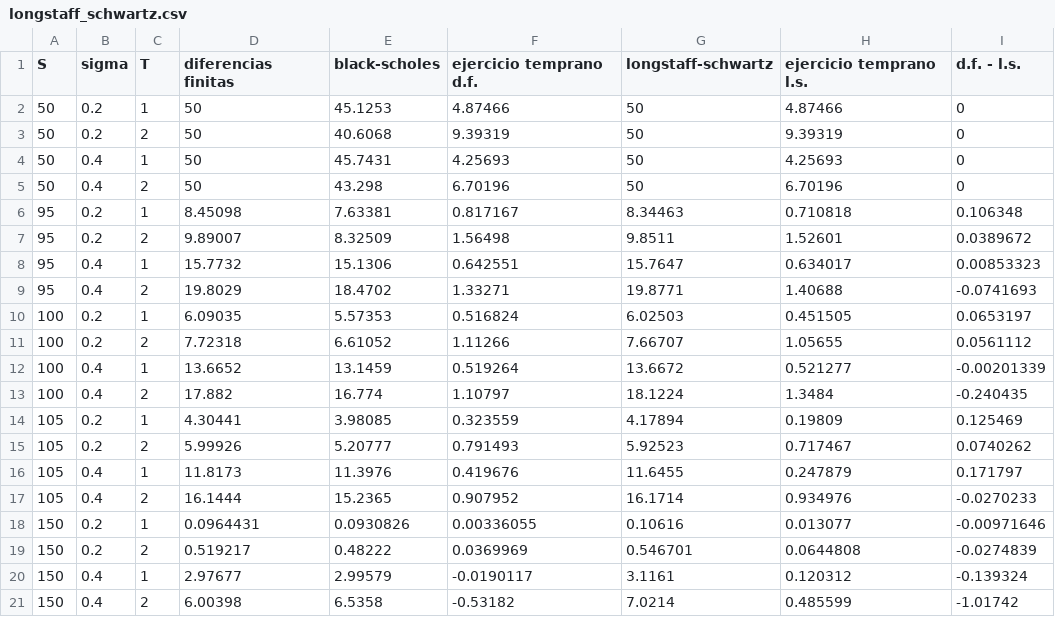
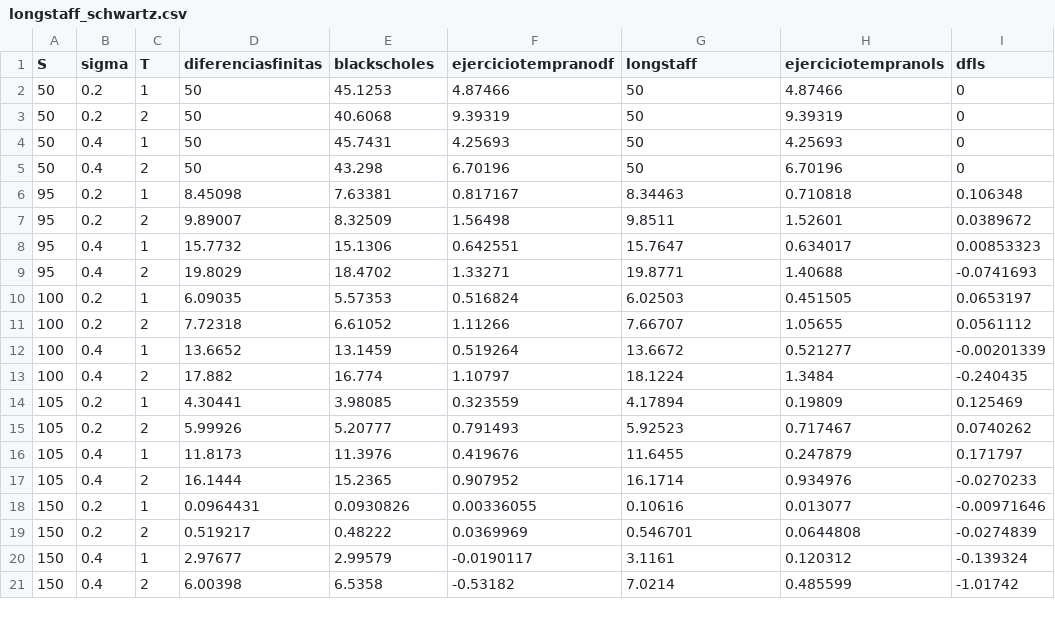
Before and after one commit to Mateo-os/premium-estimation, a CSV file: data/longstaff_schwartz.csv, drawn as a sheet.

```diff
--- a/data/longstaff_schwartz.csv
+++ b/data/longstaff_schwartz.csv
@@ -1,2 +1,2 @@
-S,sigma,T,diferencias finitas,black-scholes,ejercicio temprano d.f.,longstaff-schwartz,ejercicio temprano l.s., d.f. - l.s.
+S,sigma,T,diferenciasfinitas,blackscholes,ejerciciotempranodf,longstaff,ejerciciotempranols,dfls
 50,0.2,1,50,45.1253,4.87466,50,4.87466,0
```
Also changed, not shown: data/tilley.csv, 2 other files.
